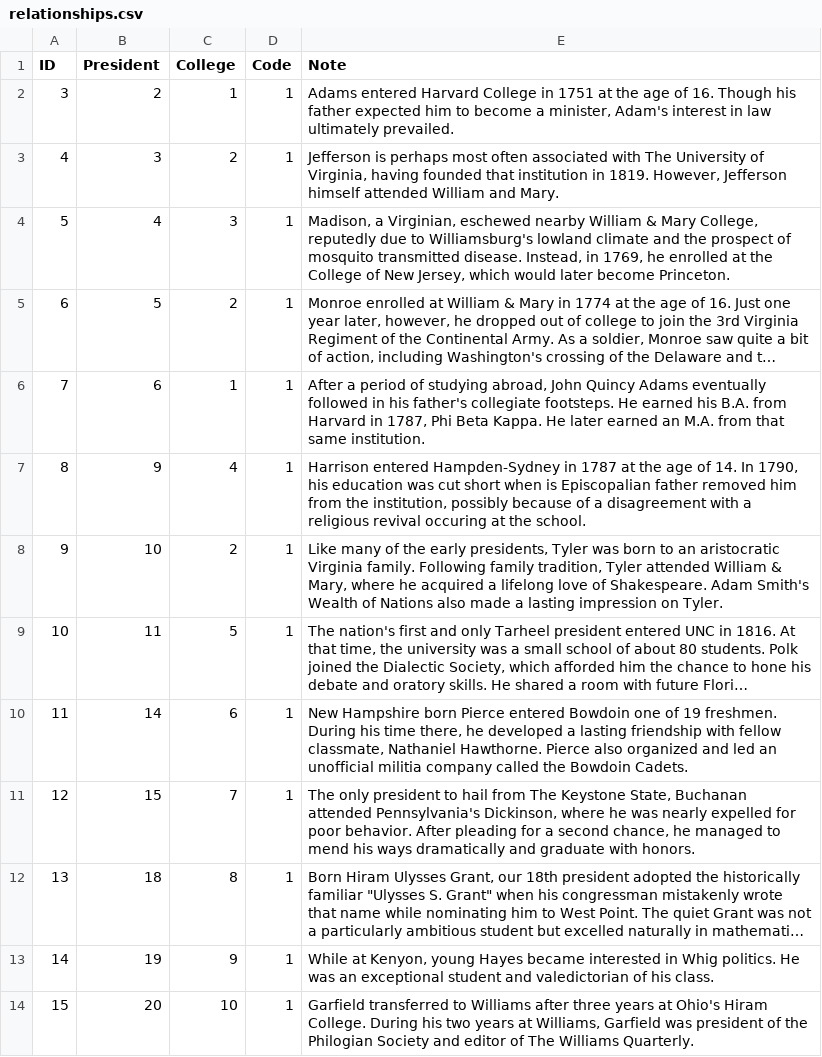
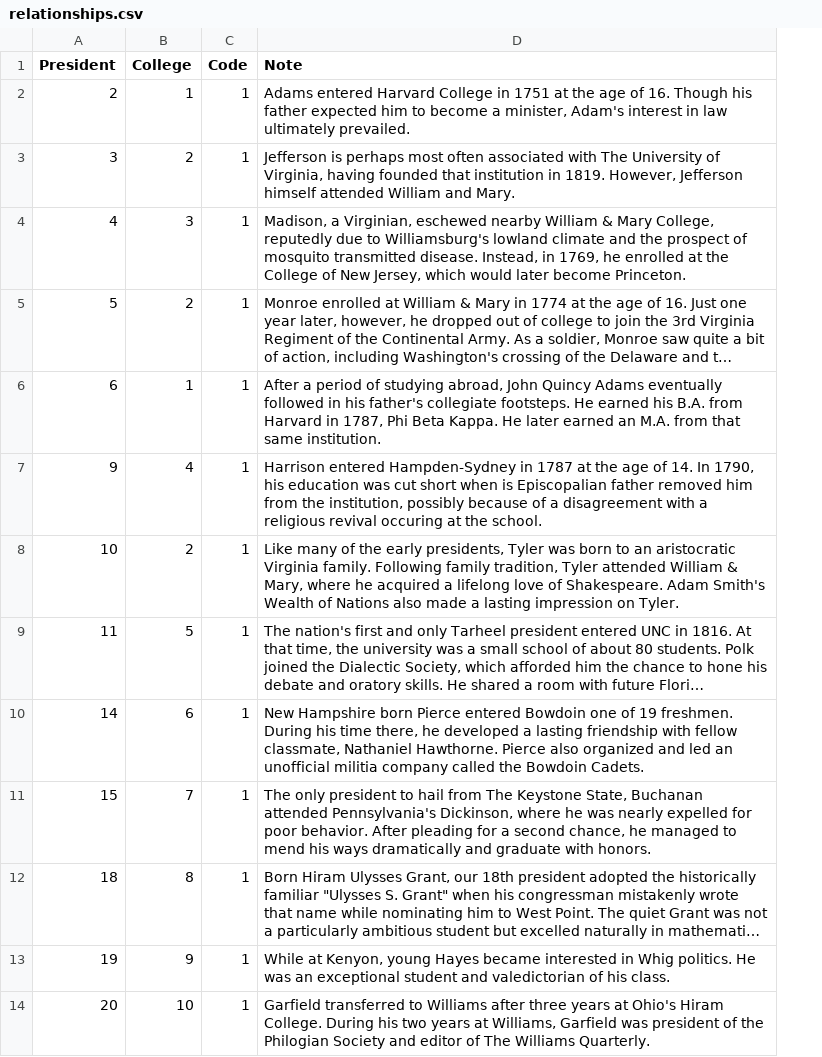
Before and after one commit to campaigncollege/presidential-colleges, a CSV file: data/relationships.csv, drawn as a sheet; only a part is shown; long unchanged cells end in …; the diff names each change by its address in the sheet, - before the commit and + after, or states it on an @@ line.

Commit message:
omit ID field from relationships.csv -- not being used.

```diff
--- a/data/relationships.csv
+++ b/data/relationships.csv
-column A (ID), rows 2-14: 3 | 4 | 5 | 6 | 7 | 8 | 9 | 10 | 11 | 12 | 13 | 14 | 15
```
